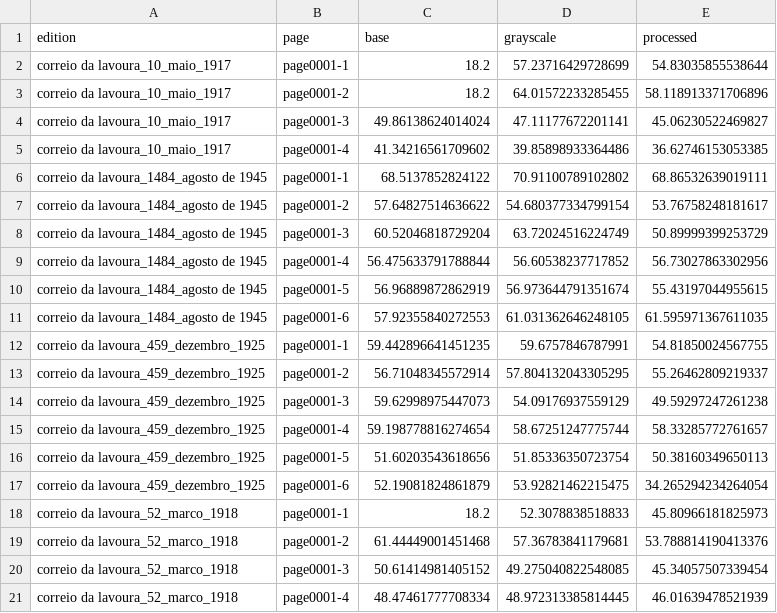
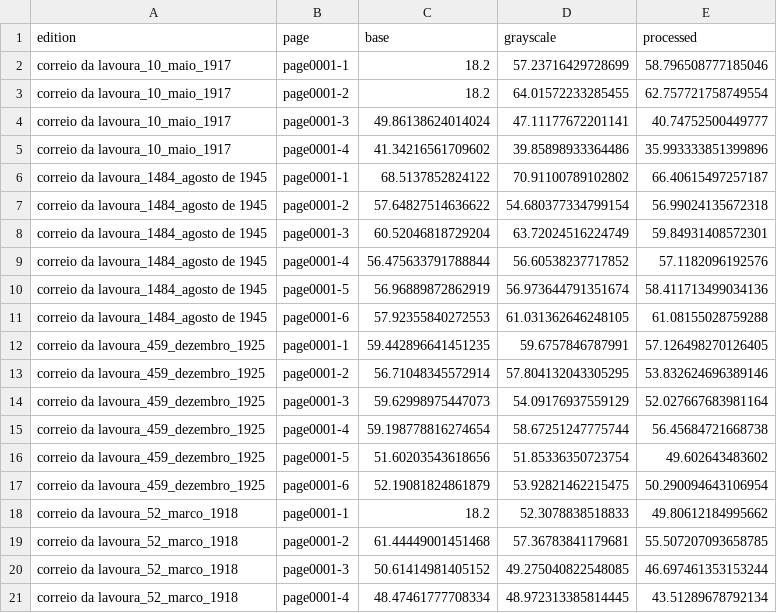
Before and after one commit to BBenicio/correio-da-lavoura-ocr, a TSV file: quality.tsv, drawn as a sheet.

Commit message:
stop attempting to detect columns

```diff
--- a/quality.tsv
+++ b/quality.tsv
@@ -1,21 +1,21 @@
 edition	page	base	grayscale	processed
-correio da lavoura_10_maio_1917	page0001-1	18.2	57.23716429728699	54.83035855538644
-correio da lavoura_10_maio_1917	page0001-2	18.2	64.01572233285455	58.118913371706896
-correio da lavoura_10_maio_1917	page0001-3	49.86138624014024	47.11177672201141	45.06230522469827
-correio da lavoura_10_maio_1917	page0001-4	41.34216561709602	39.85898933364486	36.62746153053385
-correio da lavoura_1484_agosto de 1945	page0001-1	68.5137852824122	70.91100789102802	68.86532639019111
-correio da lavoura_1484_agosto de 1945	page0001-2	57.64827514636622	54.680377334799154	53.76758248181617
-correio da lavoura_1484_agosto de 1945	page0001-3	60.52046818729204	63.72024516224749	50.89999399253729
-correio da lavoura_1484_agosto de 1945	page0001-4	56.475633791788844	56.60538237717852	56.73027863302956
-correio da lavoura_1484_agosto de 1945	page0001-5	56.96889872862919	56.973644791351674	55.43197044955615
-correio da lavoura_1484_agosto de 1945	page0001-6	57.92355840272553	61.031362646248105	61.595971367611035
-correio da lavoura_459_dezembro_1925	page0001-1	59.442896641451235	59.6757846787991	54.81850024567755
-correio da lavoura_459_dezembro_1925	page0001-2	56.71048345572914	57.804132043305295	55.26462809219337
-correio da lavoura_459_dezembro_1925	page0001-3	59.62998975447073	54.09176937559129	49.59297247261238
-correio da lavoura_459_dezembro_1925	page0001-4	59.198778816274654	58.67251247775744	58.33285772761657
-correio da lavoura_459_dezembro_1925	page0001-5	51.60203543618656	51.85336350723754	50.38160349650113
-correio da lavoura_459_dezembro_1925	page0001-6	52.19081824861879	53.92821462215475	34.265294234264054
-correio da lavoura_52_marco_1918	page0001-1	18.2	52.3078838518833	45.80966181825973
-correio da lavoura_52_marco_1918	page0001-2	61.44449001451468	57.36783841179681	53.788814190413376
-correio da lavoura_52_marco_1918	page0001-3	50.61414981405152	49.275040822548085	45.34057507339454
-correio da lavoura_52_marco_1918	page0001-4	48.47461777708334	48.972313385814445	46.01639478521939
+correio da lavoura_10_maio_1917	page0001-1	18.2	57.23716429728699	58.796508777185046
+correio da lavoura_10_maio_1917	page0001-2	18.2	64.01572233285455	62.757721758749554
+correio da lavoura_10_maio_1917	page0001-3	49.86138624014024	47.11177672201141	40.74752500449777
+correio da lavoura_10_maio_1917	page0001-4	41.34216561709602	39.85898933364486	35.993333851399896
+correio da lavoura_1484_agosto de 1945	page0001-1	68.5137852824122	70.91100789102802	66.40615497257187
+correio da lavoura_1484_agosto de 1945	page0001-2	57.64827514636622	54.680377334799154	56.99024135672318
+correio da lavoura_1484_agosto de 1945	page0001-3	60.52046818729204	63.72024516224749	59.84931408572301
+correio da lavoura_1484_agosto de 1945	page0001-4	56.475633791788844	56.60538237717852	57.1182096192576
+correio da lavoura_1484_agosto de 1945	page0001-5	56.96889872862919	56.973644791351674	58.411713499034136
+correio da lavoura_1484_agosto de 1945	page0001-6	57.92355840272553	61.031362646248105	61.08155028759288
+correio da lavoura_459_dezembro_1925	page0001-1	59.442896641451235	59.6757846787991	57.126498270126405
+correio da lavoura_459_dezembro_1925	page0001-2	56.71048345572914	57.804132043305295	53.832624696389146
+correio da lavoura_459_dezembro_1925	page0001-3	59.62998975447073	54.09176937559129	52.027667683981164
+correio da lavoura_459_dezembro_1925	page0001-4	59.198778816274654	58.67251247775744	56.45684721668738
+correio da lavoura_459_dezembro_1925	page0001-5	51.60203543618656	51.85336350723754	49.602643483602
+correio da lavoura_459_dezembro_1925	page0001-6	52.19081824861879	53.92821462215475	50.290094643106954
+correio da lavoura_52_marco_1918	page0001-1	18.2	52.3078838518833	49.80612184995662
+correio da lavoura_52_marco_1918	page0001-2	61.44449001451468	57.36783841179681	55.507207093658785
+correio da lavoura_52_marco_1918	page0001-3	50.61414981405152	49.275040822548085	46.697461353153244
+correio da lavoura_52_marco_1918	page0001-4	48.47461777708334	48.972313385814445	43.51289678792134
```
Also changed, not shown: 1 other file.
